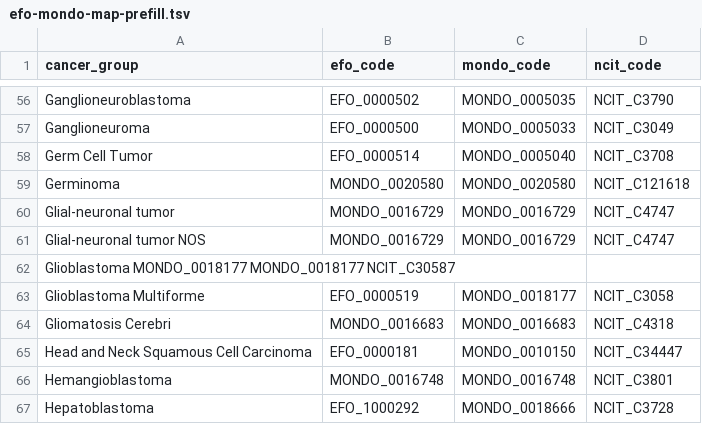
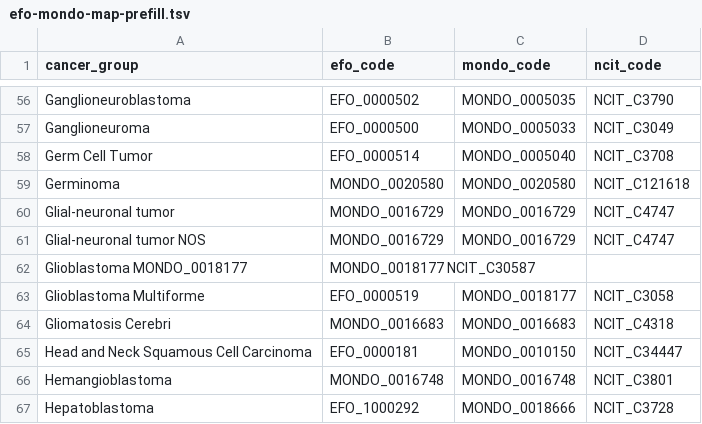
Before and after one commit to rokitalab/OpenPedCan-analysis, a TSV file: analyses/efo-mondo-mapping/results/efo-mondo-map-prefill.tsv, drawn as a sheet; only a part is shown, gaps mark what is left out.

```diff
--- a/analyses/efo-mondo-mapping/results/efo-mondo-map-prefill.tsv
+++ b/analyses/efo-mondo-mapping/results/efo-mondo-map-prefill.tsv
@@ -61,3 +61,3 @@ Glial-neuronal tumor	MONDO_0016729	MONDO_0016729	NCIT_C4747
 Glial-neuronal tumor NOS	MONDO_0016729	MONDO_0016729	NCIT_C4747
-Glioblastoma    MONDO_0018177   MONDO_0018177   NCIT_C30587
+Glioblastoma    MONDO_0018177	MONDO_0018177   NCIT_C30587
 Glioblastoma Multiforme	EFO_0000519	MONDO_0018177	NCIT_C3058
```
Also changed, not shown: analyses/efo-mondo-mapping/results/efo-mondo-map.tsv.
